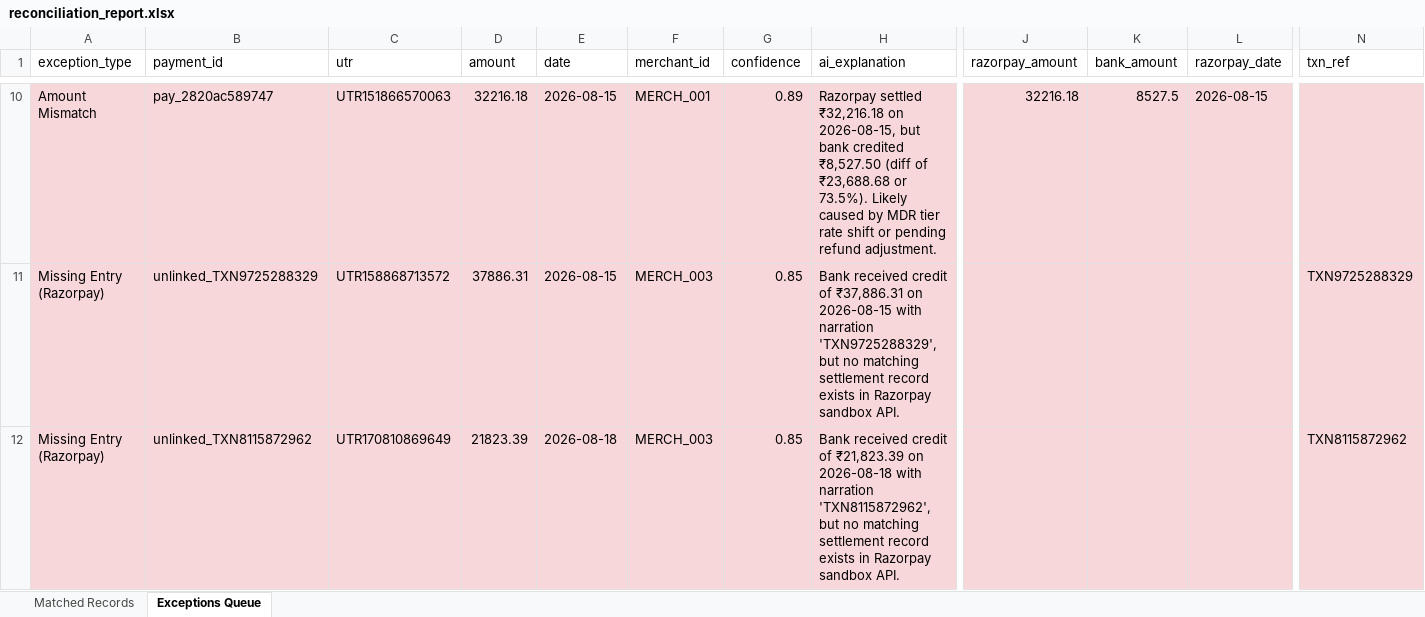
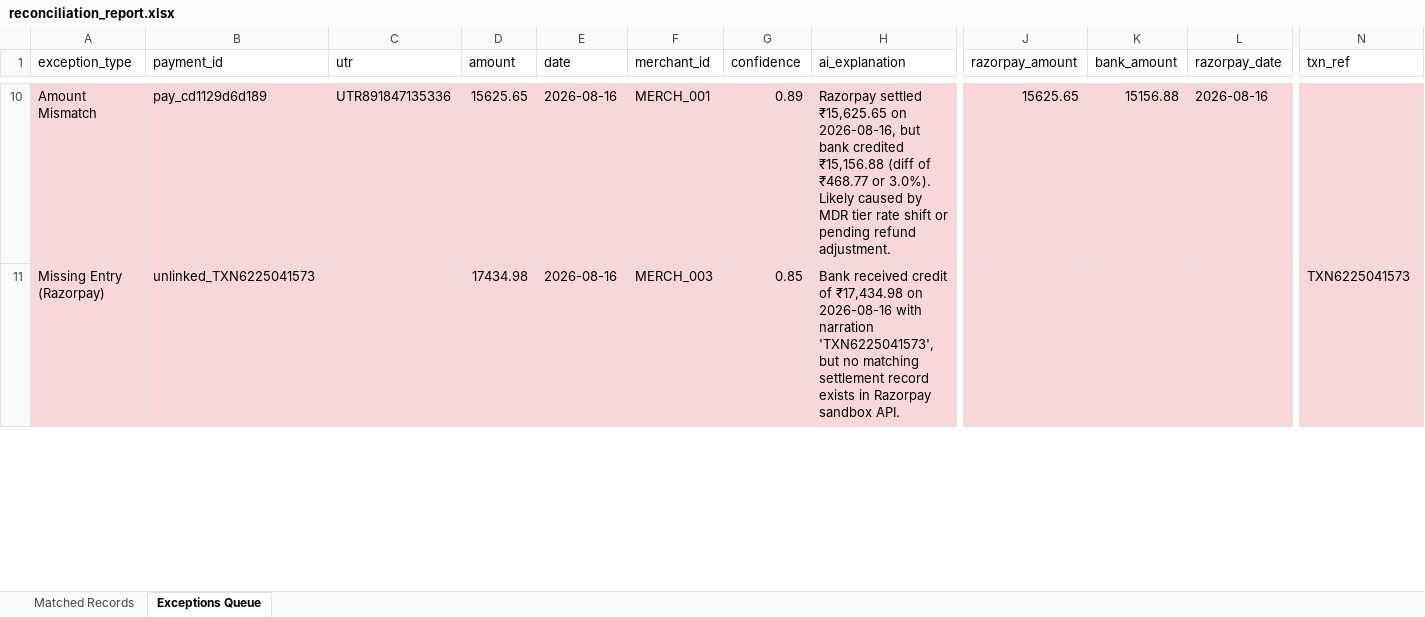
Before and after one commit to Yashika-code/SettleIQ, an Excel workbook: reconciliation_report.xlsx, sheet Exceptions Queue, drawn as a sheet; only a part is shown, gaps mark what is left out; values as stored, in another font and other column widths than the file's, no borders; removed rows and columns are numbered as before the commit, all else as after; rows hold the shown columns only; the diff covers the shown part only; the diff names each change by its address in the sheet, - before the commit and + after, or states it on an @@ line.

Commit message:
Fix 0% match rate: add column normalization to upload handler, auto-detect Razorpay/Bank column formats, regenerate clean datasets

```diff
--- a/reconciliation_report.xlsx (sheet Exceptions Queue)
+++ b/reconciliation_report.xlsx (sheet Exceptions Queue)
-B10 (payment_id): pay_2820ac589747
+B10 (payment_id): pay_cd1129d6d189
-C10 (utr): UTR151866570063
+C10 (utr): UTR891847135336
-D10 (amount): 32216.18
+D10 (amount): 15625.65
-E10 (date): 2026-08-15
+E10 (date): 2026-08-16
-H10 (ai_explanation): Razorpay settled ₹32,216.18 on 2026-08-15, but bank credited ₹8,527.50 (diff of ₹23,688.68 or 73.5%). Likely caused…
+H10 (ai_explanation): Razorpay settled ₹15,625.65 on 2026-08-16, but bank credited ₹15,156.88 (diff of ₹468.77 or 3.0%). Likely caused…
-J10 (razorpay_amount): 32216.18
+J10 (razorpay_amount): 15625.65
-K10 (bank_amount): 8527.5
+K10 (bank_amount): 15156.88
-L10 (razorpay_date): 2026-08-15
+L10 (razorpay_date): 2026-08-16
-row 11: Missing Entry (Razorpay) | unlinked_TXN9725288329 | UTR158868713572 | 37886.31 | 2026-08-15 | MERCH_003 | 0.85 | Bank received credit of ₹37,886.31 on 2026-08-15 with narration 'TXN9725288329', but no matching settlement record exists in Razorpay sandbox API. |  |  |  | TXN9725288329
-B11 (payment_id): unlinked_TXN8115872962
+B11 (payment_id): unlinked_TXN6225041573
-C11 (utr): UTR170810869649
+C11 (utr): (empty)
-D11 (amount): 21823.39
+D11 (amount): 17434.98
-E11 (date): 2026-08-18
+E11 (date): 2026-08-16
-H11 (ai_explanation): …credit of ₹21,823.39 on 2026-08-18 with narration 'TXN8115872962', but no…
+H11 (ai_explanation): …credit of ₹17,434.98 on 2026-08-16 with narration 'TXN6225041573', but no…
-N11 (txn_ref): TXN8115872962
+N11 (txn_ref): TXN6225041573
```
Also changed, not shown: 4 added rows, 9 removed rows and 63 edited cells elsewhere in this sheet, sheet Matched Records, 6 other files.
